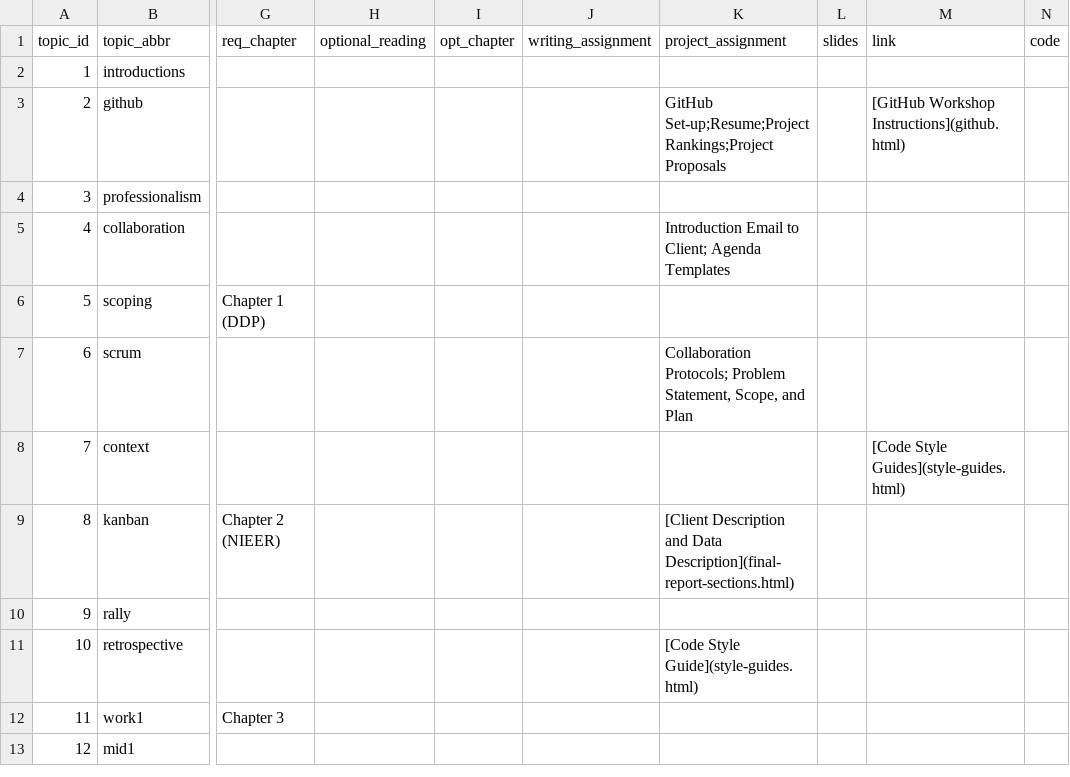
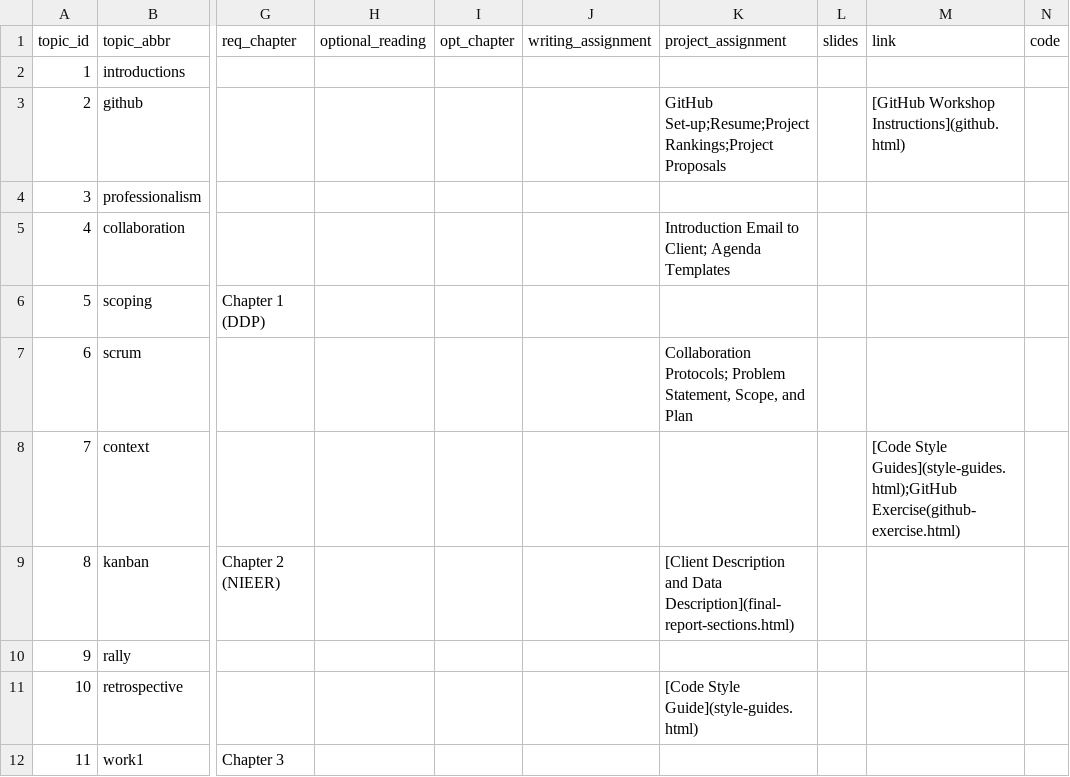
Before and after one commit to SmithSDS-410-Capstone/public-website-spring-23, a CSV file: data/topics.csv, drawn as a sheet; only a part is shown, gaps mark what is left out; the shorter side is filled out with more unchanged rows; the diff names each change by its address in the sheet, - before the commit and + after, or states it on an @@ line.

Commit message:
github exercise

```diff
--- a/data/topics.csv
+++ b/data/topics.csv
-M8 (link): [Code Style Guides](style-guides.html)
+M8 (link): [Code Style Guides](style-guides.html);GitHub Exercise(github-exercise.html)
```
Also changed, not shown: 5 other files.
